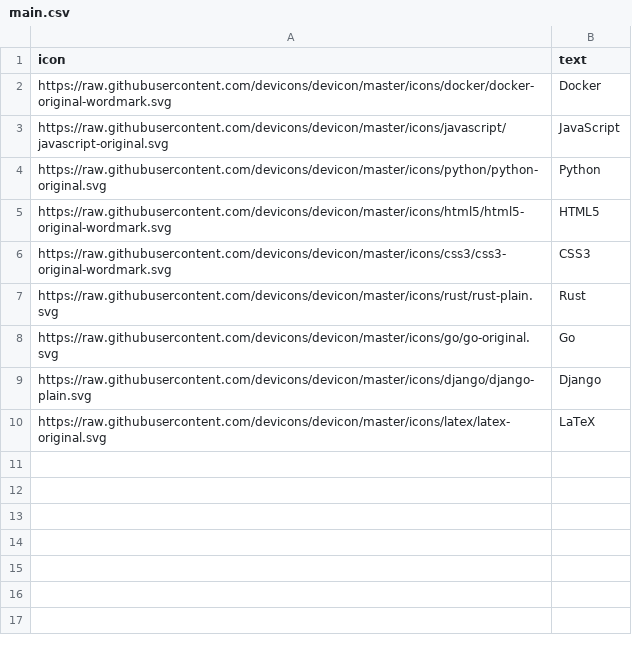
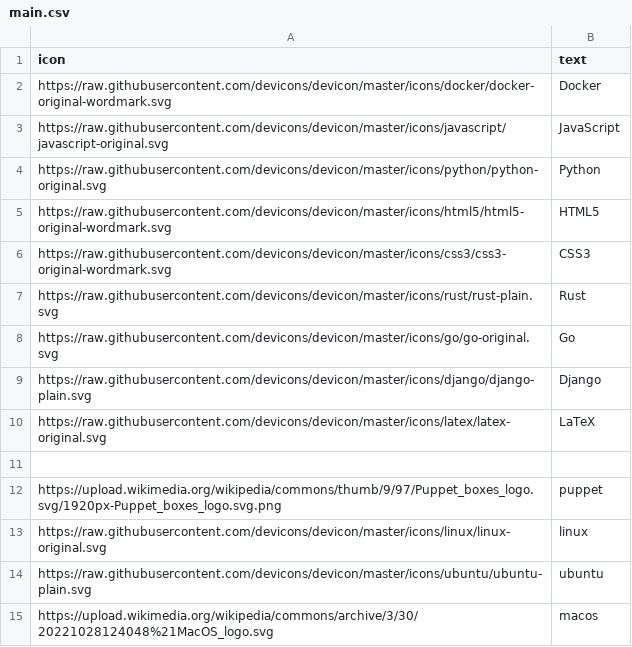
Before and after one commit to LukasLow/LukasLow, a CSV file: bildchen/main.csv, drawn as a sheet; the diff names each change by its address in the sheet, - before the commit and + after, or states it on an @@ line.

Commit message:
Add new icons and logos

```diff
--- a/bildchen/main.csv
+++ b/bildchen/main.csv
+row 11: (empty)
+row 12: https://upload.wikimedia.org/wikipedia/commons/thumb/9/97/Puppet_boxes_logo.svg/1920px-Puppet_boxes_logo.svg.png | puppet
+row 13: https://raw.githubusercontent.com/devicons/devicon/master/icons/linux/linux-original.svg | linux
+row 14: https://raw.githubusercontent.com/devicons/devicon/master/icons/ubuntu/ubuntu-plain.svg | ubuntu
+row 15: https://upload.wikimedia.org/wikipedia/commons/archive/3/30/20221028124048%21MacOS_logo.svg | macos
```
